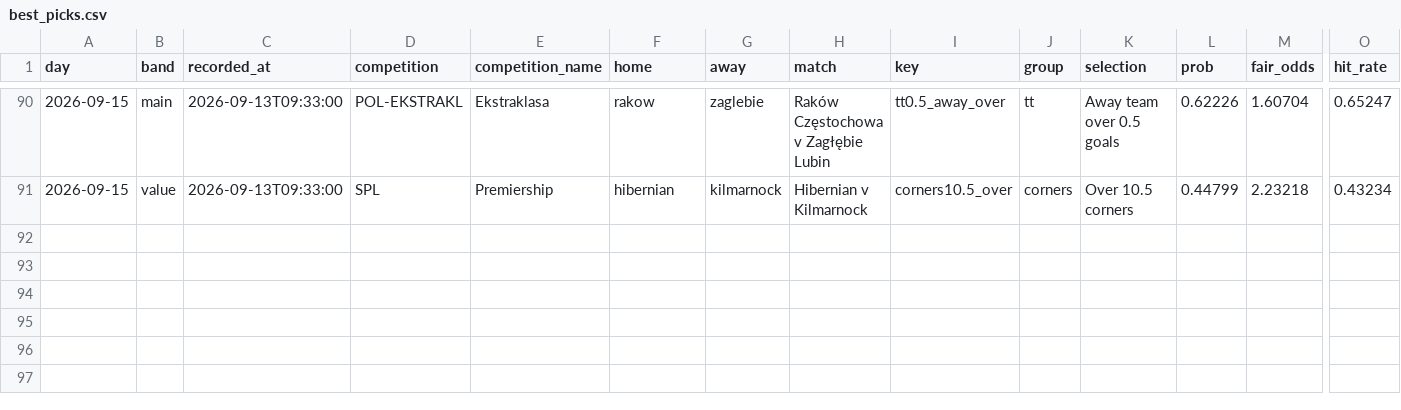
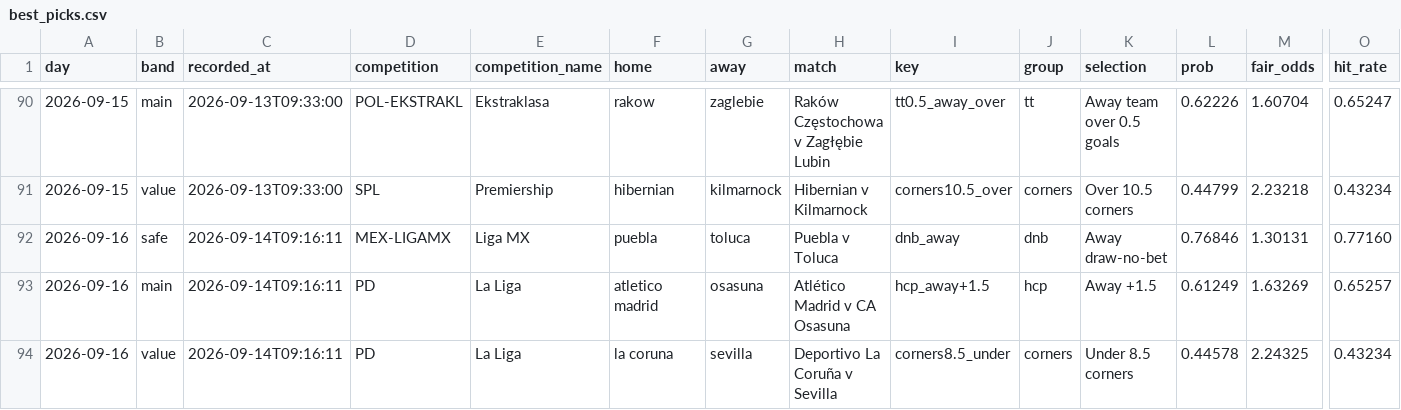
Before and after one commit to footballbettingh/football-hub, a CSV file: data/best_picks.csv, drawn as a sheet; only a part is shown, gaps mark what is left out; rows hold the shown columns only; the diff names each change by its address in the sheet, - before the commit and + after, or states it on an @@ line.

```diff
--- a/data/best_picks.csv
+++ b/data/best_picks.csv
+row 92: 2026-09-16 | safe | 2026-09-14T09:16:11 | MEX-LIGAMX | Liga MX | puebla | toluca | Puebla v Toluca | dnb_away | dnb | Away draw-no-bet | 0.76846 | 1.30131 | 0.77160
+row 93: 2026-09-16 | main | 2026-09-14T09:16:11 | PD | La Liga | atletico madrid | osasuna | Atlético Madrid v CA Osasuna | hcp_away+1.5 | hcp | Away +1.5 | 0.61249 | 1.63269 | 0.65257
+row 94: 2026-09-16 | value | 2026-09-14T09:16:11 | PD | La Liga | la coruna | sevilla | Deportivo La Coruña v Sevilla | corners8.5_under | corners | Under 8.5 corners | 0.44578 | 2.24325 | 0.43234
```
Also changed, not shown: 1 other file.
